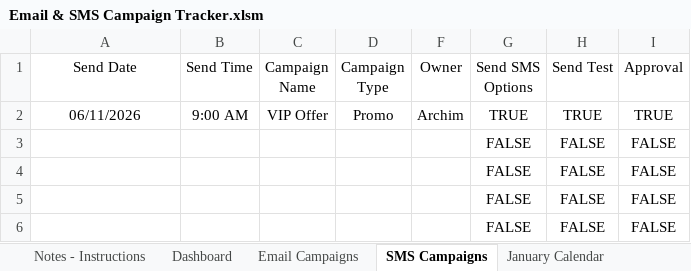
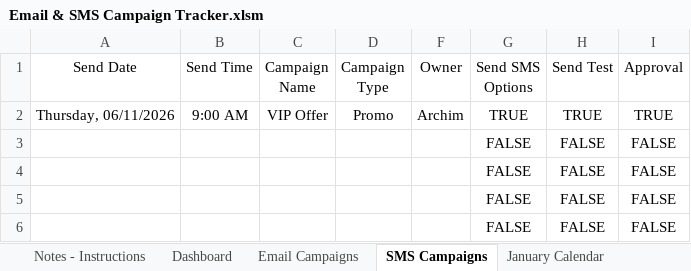
Before and after one commit to PaulAndre0809/System-Production-Adorama, an Excel workbook: Production Tracker/Email & SMS Campaign Tracker.xlsm, sheet SMS Campaigns, drawn as a sheet; only a part is shown; values as stored, in another font and other column widths than the file's, no borders; conditional formats and table styles not drawn; the diff names each change by its address in the sheet, - before the commit and + after, or states it on an @@ line.

Commit message:
feat: add email and SMS campaign tracker spreadsheet

```diff
--- a/Production Tracker/Email & SMS Campaign Tracker.xlsm (sheet SMS Campaigns)
+++ b/Production Tracker/Email & SMS Campaign Tracker.xlsm (sheet SMS Campaigns)
-A2 (Send Date): 06/11/2026
+A2 (Send Date): Thursday, 06/11/2026
```
Also changed, not shown: sheet Email Campaigns, sheet Notes - Instructions, sheet Dashboard.
